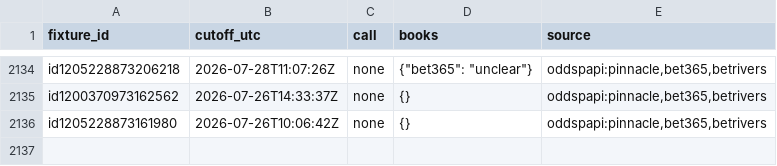
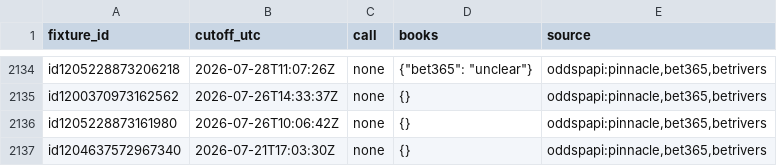
Before and after one commit to emarti13/Tennis_Quant_Lab_V5, a CSV file: market_history/inplay_calls/2026-07.csv, drawn as a sheet; only a part is shown, gaps mark what is left out.

```diff
--- a/market_history/inplay_calls/2026-07.csv
+++ b/market_history/inplay_calls/2026-07.csv
@@ -2136 +2136,2 @@ id1200370973162562,2026-07-26T14:33:37Z,none,{},"oddspapi:pinnacle,bet365,betriv
 id1205228873161980,2026-07-26T10:06:42Z,none,{},"oddspapi:pinnacle,bet365,betrivers"
+id1204637572967340,2026-07-21T17:03:30Z,none,{},"oddspapi:pinnacle,bet365,betrivers"
```
Also changed, not shown: market_history/inplay_calls/2026-11.csv, 12 other files.
